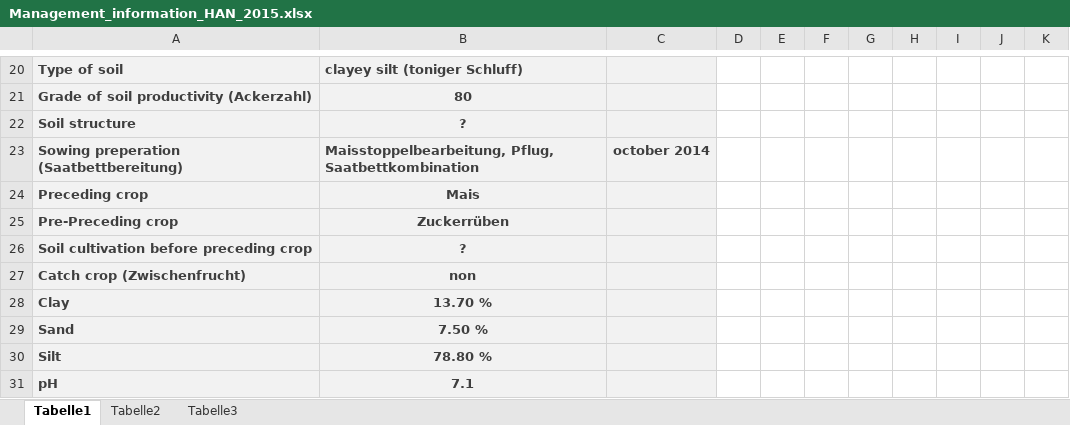
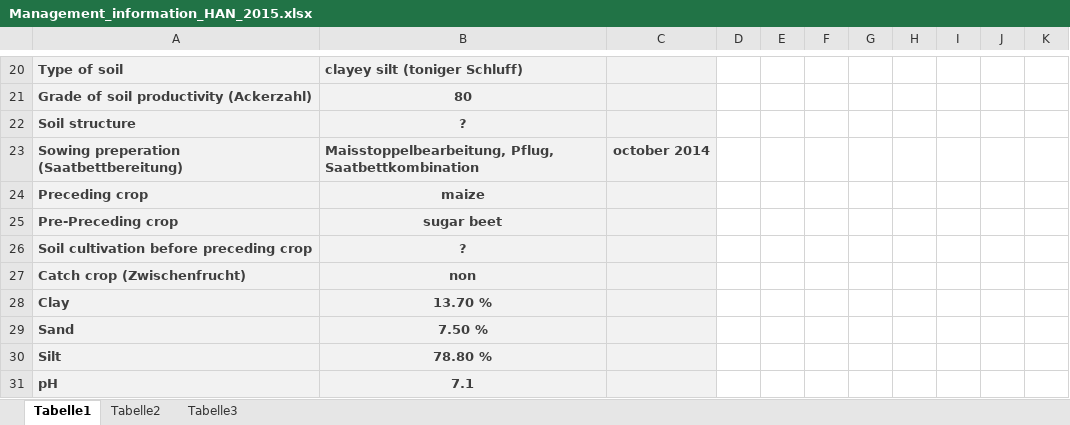
Before and after one commit to tillrose/BRIWECS_Data_Publication, an Excel workbook: data/management/Management_information_HAN_2015.xlsx, sheet Tabelle1, drawn as a sheet; only a part is shown, gaps mark what is left out; values as stored, in another font and other column widths than the file's, no borders; the diff names each change by its address in the sheet, - before the commit and + after, or states it on an @@ line.

```diff
--- a/data/management/Management_information_HAN_2015.xlsx (sheet Tabelle1)
+++ b/data/management/Management_information_HAN_2015.xlsx (sheet Tabelle1)
-B24: Mais
+B24: maize
-B25: Zuckerrüben
+B25: sugar beet
```
Also changed, not shown: data/management/Management_information_HAN_2018.xlsx, data/management/Management_information_KAL_2019.xlsx, 21 other files.
